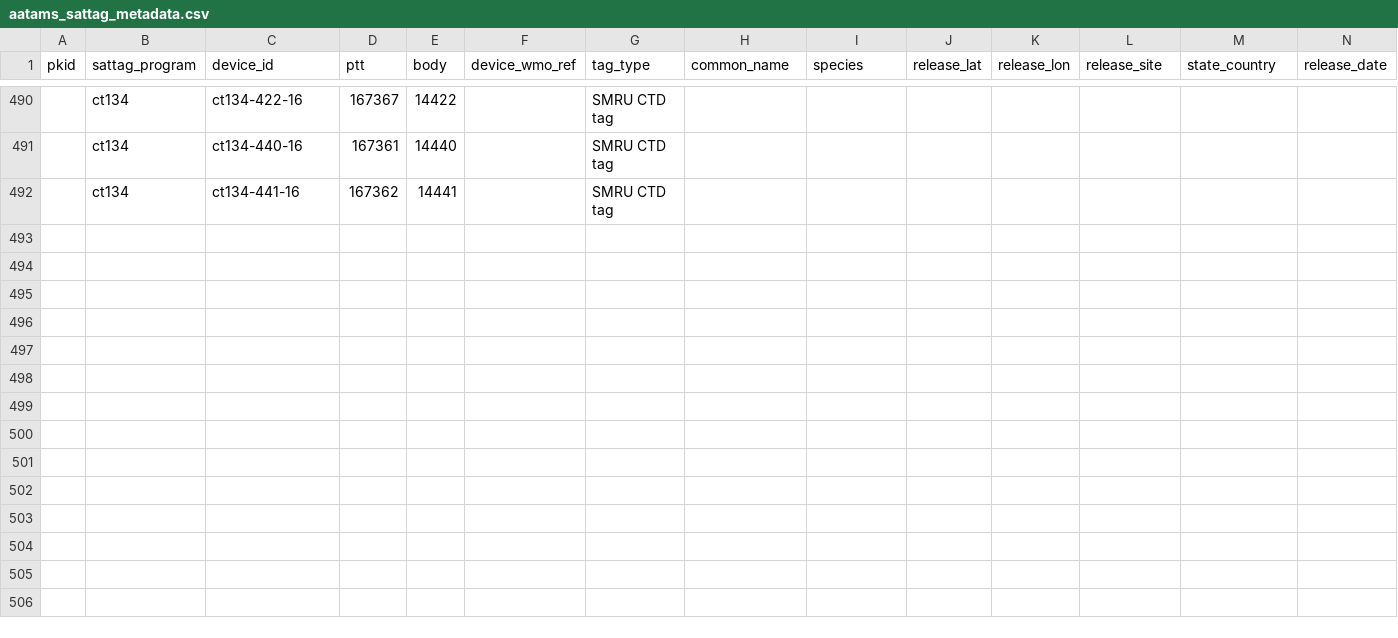
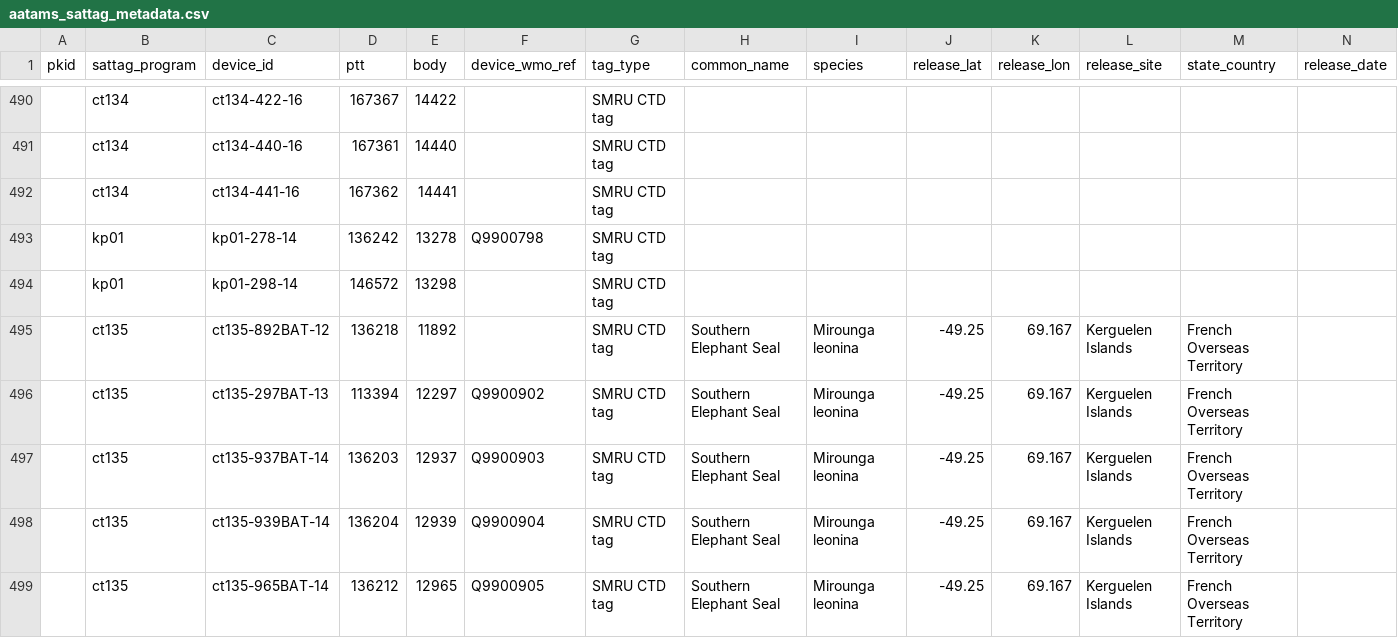
Before and after one commit to aodn/data-services, a CSV file: AATAMS/aatams_sattag_metadata.csv, drawn as a sheet; only a part is shown, gaps mark what is left out; rows hold the shown columns only; the diff covers the shown part only; the diff names each change by its address in the sheet, - before the commit and + after, or states it on an @@ line.

Commit message:
Update AATAMS_SATTAG metadata

```diff
--- a/AATAMS/aatams_sattag_metadata.csv
+++ b/AATAMS/aatams_sattag_metadata.csv
+row 493:  | kp01 | kp01-278-14 | 136242 | 13278 | Q9900798 | SMRU CTD tag
+row 494:  | kp01 | kp01-298-14 | 146572 | 13298 |  | SMRU CTD tag
+row 495:  | ct135 | ct135-892BAT-12 | 136218 | 11892 |  | SMRU CTD tag | Southern Elephant Seal | Mirounga leonina | -49.25 | 69.167 | Kerguelen Islands | French Overseas Territory
+row 496:  | ct135 | ct135-297BAT-13 | 113394 | 12297 | Q9900902 | SMRU CTD tag | Southern Elephant Seal | Mirounga leonina | -49.25 | 69.167 | Kerguelen Islands | French Overseas Territory
+row 497:  | ct135 | ct135-937BAT-14 | 136203 | 12937 | Q9900903 | SMRU CTD tag | Southern Elephant Seal | Mirounga leonina | -49.25 | 69.167 | Kerguelen Islands | French Overseas Territory
+row 498:  | ct135 | ct135-939BAT-14 | 136204 | 12939 | Q9900904 | SMRU CTD tag | Southern Elephant Seal | Mirounga leonina | -49.25 | 69.167 | Kerguelen Islands | French Overseas Territory
+row 499:  | ct135 | ct135-965BAT-14 | 136212 | 12965 | Q9900905 | SMRU CTD tag | Southern Elephant Seal | Mirounga leonina | -49.25 | 69.167 | Kerguelen Islands | French Overseas Territory
```
Also changed, not shown: 6 added rows and 2 edited cells elsewhere in this file.
